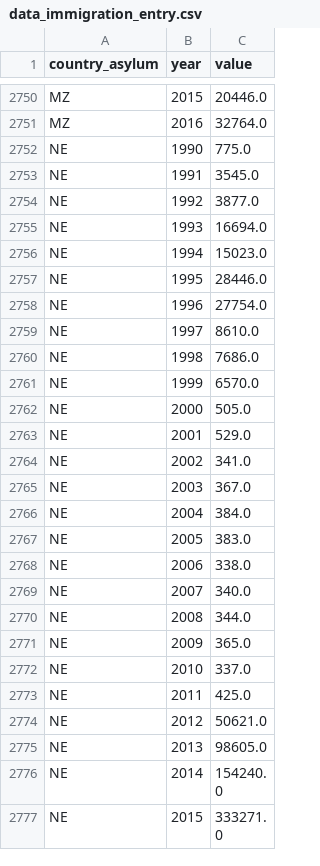
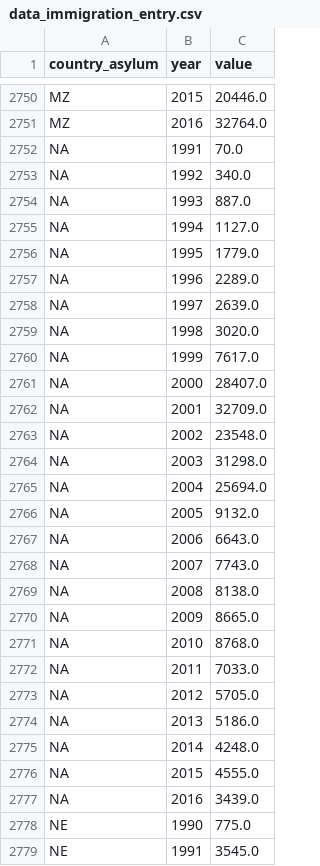
Before and after one commit to QuentinBacuet/Data-Visualization-Project, a CSV file: data_preparation/data_immigration_entry.csv, drawn as a sheet; only a part is shown, gaps mark what is left out; the shorter side is filled out with more unchanged rows; the diff names each change by its address in the sheet, - before the commit and + after, or states it on an @@ line.

```diff
--- a/data_preparation/data_immigration_entry.csv
+++ b/data_preparation/data_immigration_entry.csv
+row 2752: NA | 1991 | 70.0
+row 2753: NA | 1992 | 340.0
+row 2754: NA | 1993 | 887.0
+row 2755: NA | 1994 | 1127.0
+row 2756: NA | 1995 | 1779.0
+row 2757: NA | 1996 | 2289.0
+row 2758: NA | 1997 | 2639.0
+row 2759: NA | 1998 | 3020.0
+row 2760: NA | 1999 | 7617.0
+row 2761: NA | 2000 | 28407.0
+row 2762: NA | 2001 | 32709.0
+row 2763: NA | 2002 | 23548.0
+row 2764: NA | 2003 | 31298.0
+row 2765: NA | 2004 | 25694.0
+row 2766: NA | 2005 | 9132.0
+row 2767: NA | 2006 | 6643.0
+row 2768: NA | 2007 | 7743.0
+row 2769: NA | 2008 | 8138.0
+row 2770: NA | 2009 | 8665.0
+row 2771: NA | 2010 | 8768.0
+row 2772: NA | 2011 | 7033.0
+row 2773: NA | 2012 | 5705.0
+row 2774: NA | 2013 | 5186.0
+row 2775: NA | 2014 | 4248.0
+row 2776: NA | 2015 | 4555.0
+row 2777: NA | 2016 | 3439.0
```
Also changed, not shown: data_preparation/data_immigration_exit.csv, docs/data/data_immigration_entry.csv, 3 other files.
